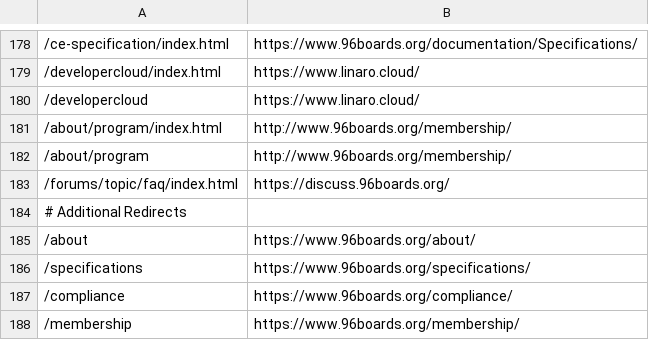
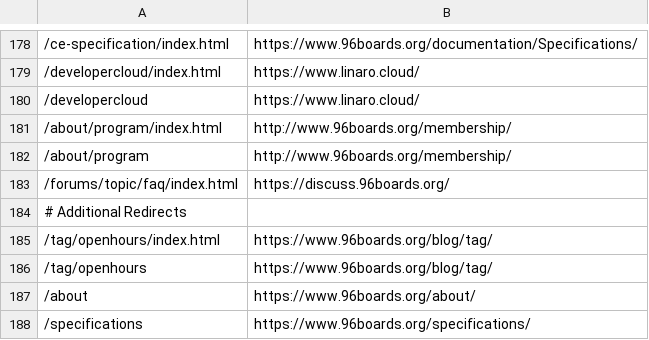
Before and after one commit to 96boards/website, a CSV file: _data/redirects.csv, drawn as a sheet; only a part is shown, gaps mark what is left out; the shorter side is filled out with more unchanged rows; the diff names each change by its address in the sheet, - before the commit and + after, or states it on an @@ line.

Commit message:
Added /tag/openhours/ redirect and updated broken links in posts

```diff
--- a/_data/redirects.csv
+++ b/_data/redirects.csv
+row 185: /tag/openhours/index.html | https://www.96boards.org/blog/tag/
+row 186: /tag/openhours | https://www.96boards.org/blog/tag/
```
Also changed, not shown: 2 other files.
